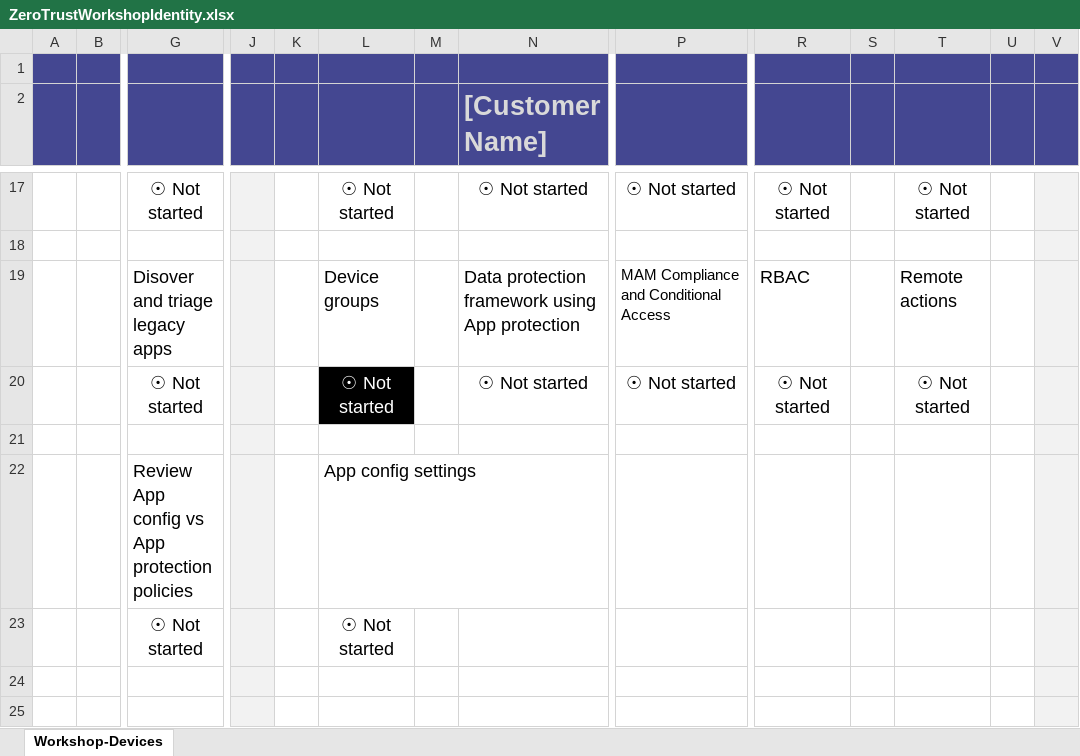
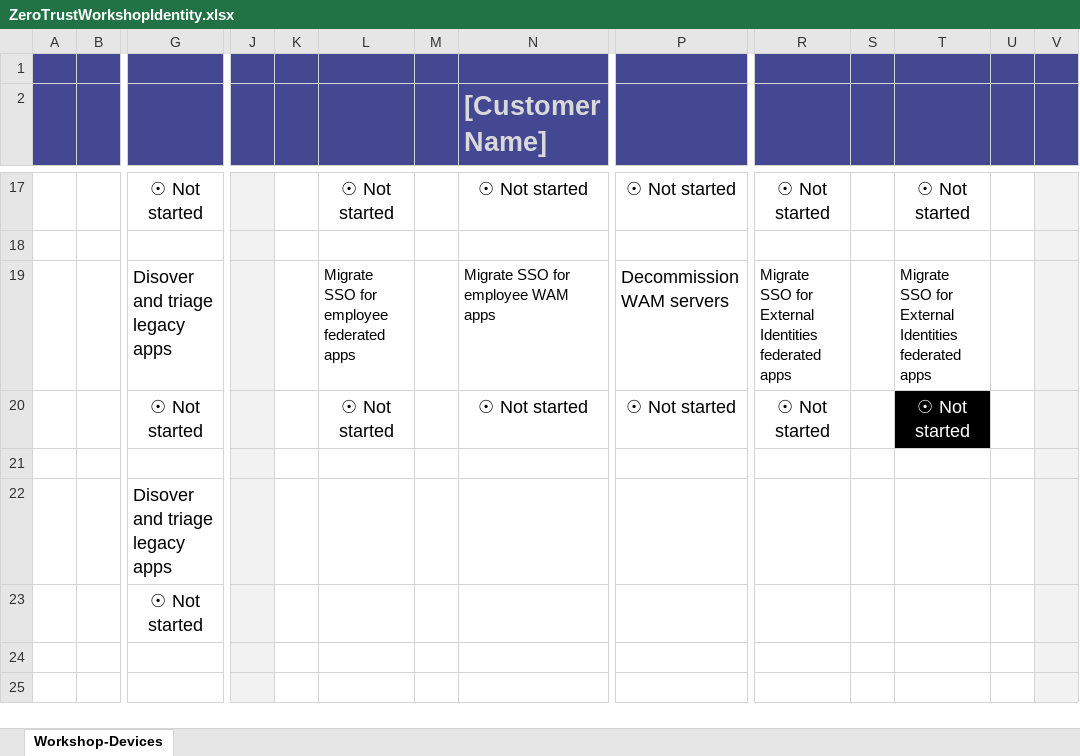
Before and after one commit to microsoft/zerotrustassessment, an Excel workbook: src/documentgenerator/Assets/ZeroTrustWorkshopIdentity.xlsx, sheet Workshop-Devices, drawn as a sheet; only a part is shown, gaps mark what is left out; values as stored, in another font and other column widths than the file's, no borders; charts and pictures and conditional formats not drawn; removed rows and columns are numbered as before the commit, all else as after; rows hold the shown columns only; the diff names each change by its address in the sheet, - before the commit and + after, or states it on an @@ line.

Commit message:
Update ZeroTrustWorkshopIdentity.xlsx

```diff
--- a/src/documentgenerator/Assets/ZeroTrustWorkshopIdentity.xlsx (sheet Workshop-Devices)
+++ b/src/documentgenerator/Assets/ZeroTrustWorkshopIdentity.xlsx (sheet Workshop-Devices)
-row 19:  |  | Disover and triage legacy apps |  |  | Device groups |  | Data protection framework using App protection | MAM Compliance and Conditional Access | RBAC |  | Remote actions
+row 19:  |  | Disover and triage legacy apps |  |  | Migrate SSO for employee federated apps |  | Migrate SSO for employee WAM apps | Decommission WAM servers | Migrate SSO for External Identities federated apps |  | Migrate SSO for External Identities federated apps
@@ L20 fill: #000000 → none, text colour: #FFFFFF → black @@
@@ T20 fill: none → #000000, text colour: black → #FFFFFF @@
-row 22:  |  | Review App config vs App protection policies |  |  | App config settings
-row 23:  |  | ☉ Not started |  |  | ☉ Not started
+row 22:  |  | Disover and triage legacy apps
+row 23:  |  | ☉ Not started
```
Also changed, not shown: charts or pictures.
